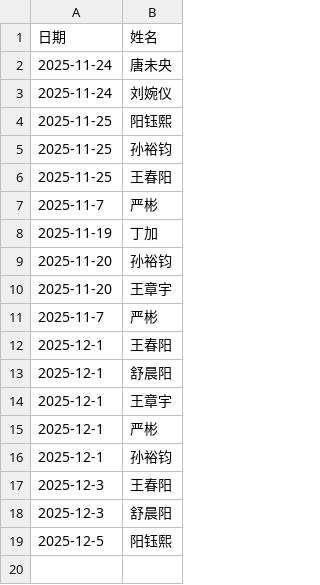
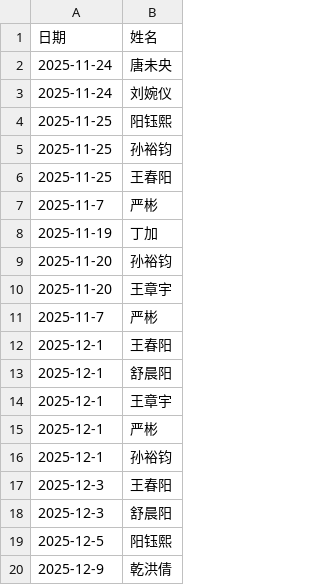
Before and after one commit to WangLabCSU/offline-communications, a CSV file: data/communications.csv, drawn as a sheet.

Commit message:
Update communications.csv

```diff
--- a/data/communications.csv
+++ b/data/communications.csv
@@ -19 +19,2 @@
 2025-12-5,阳钰熙
+2025-12-9,乾洪倩
```
